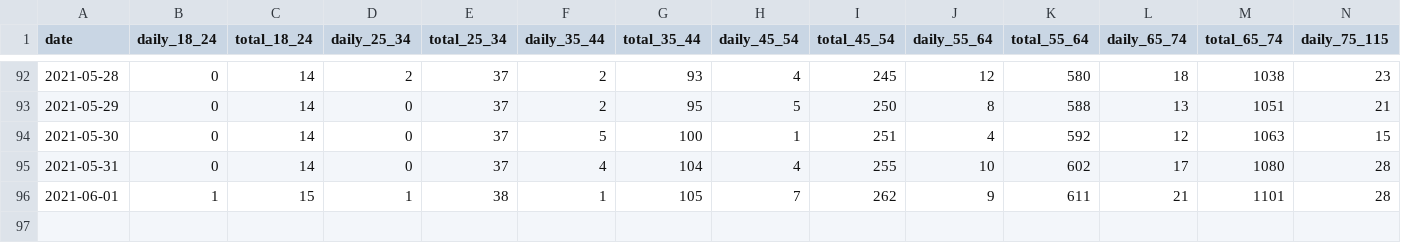
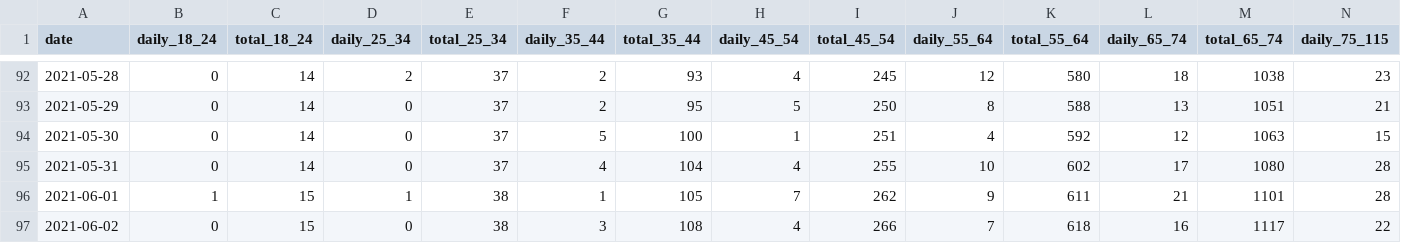
Before and after one commit to 3dgiordano/covid-19-uy-vacc-data, a CSV file: data/Deaths.csv, drawn as a sheet; only a part is shown, gaps mark what is left out; rows hold the shown columns only; the diff names each change by its address in the sheet, - before the commit and + after, or states it on an @@ line.

Commit message:
Update

```diff
--- a/data/Deaths.csv
+++ b/data/Deaths.csv
+row 97: 2021-06-02 | 0 | 15 | 0 | 38 | 3 | 108 | 4 | 266 | 7 | 618 | 16 | 1117 | 22
```
